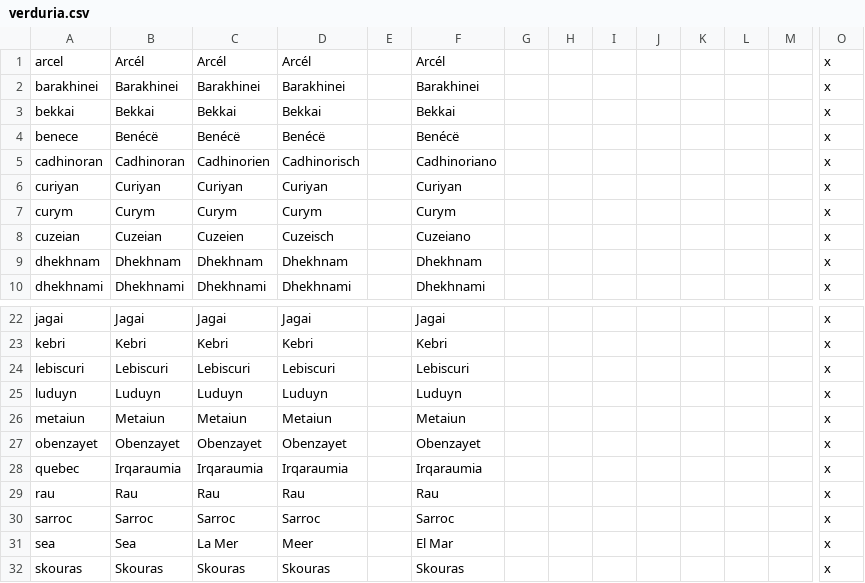
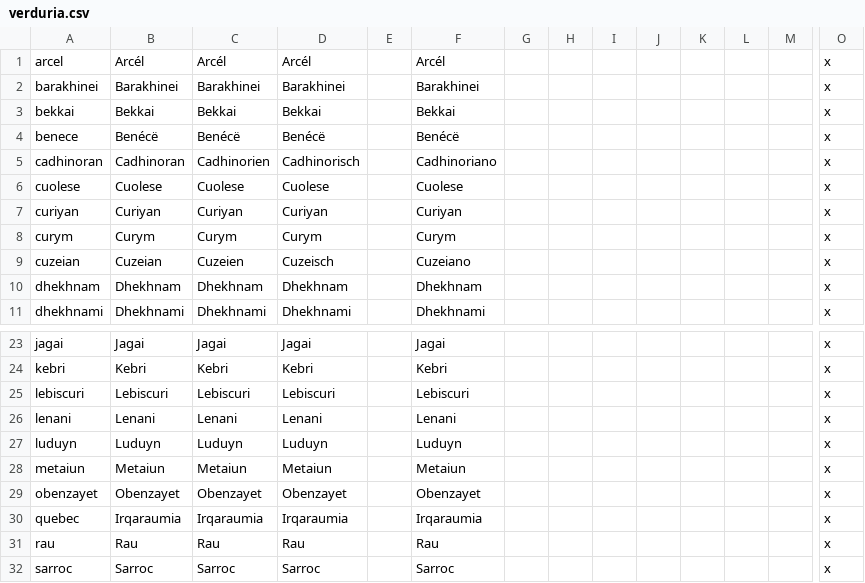
Before and after one commit to Mocha2007/mocha_verduria, a CSV file: localisation/verduria.csv, drawn as a sheet; only a part is shown, gaps mark what is left out; the shorter side is filled out with more unchanged rows; rows hold the shown columns only; the diff names each change by its address in the sheet, - before the commit and + after, or states it on an @@ line.

```diff
--- a/localisation/verduria.csv
+++ b/localisation/verduria.csv
+row 6: cuolese | Cuolese | Cuolese | Cuolese |  | Cuolese |  |  |  |  |  |  |  | x
+row 26: lenani | Lenani | Lenani | Lenani |  | Lenani |  |  |  |  |  |  |  | x
```
Also changed, not shown: 3 other files.
